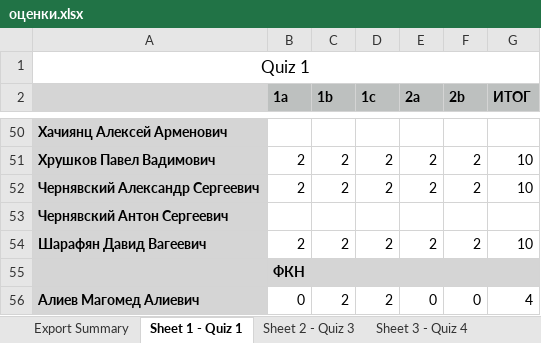
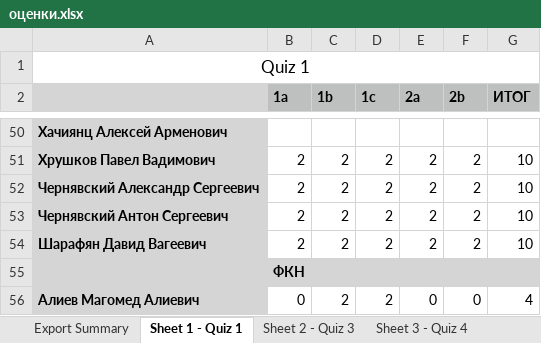
Before and after one commit to MelLain/hse-nlp, an Excel workbook: оценки.xlsx, sheet Sheet 1 - Quiz 1, drawn as a sheet; only a part is shown, gaps mark what is left out; values as stored, in another font and other column widths than the file's, no borders; the diff names each change by its address in the sheet, - before the commit and + after, or states it on an @@ line.

```diff
--- a/оценки.xlsx (sheet Sheet 1 - Quiz 1)
+++ b/оценки.xlsx (sheet Sheet 1 - Quiz 1)
-B53 (1a): (empty)
+B53 (1a): 2
-C53 (1b): (empty)
+C53 (1b): 2
-D53 (1c): (empty)
+D53 (1c): 2
-E53 (2a): (empty)
+E53 (2a): 2
-F53 (2b): (empty)
+F53 (2b): 2
-G53 (ИТОГ): (empty)
+G53 (ИТОГ): 10
```
Also changed, not shown: sheet Sheet 4, sheet Export Summary, other sheet tabs, 1 other file.
